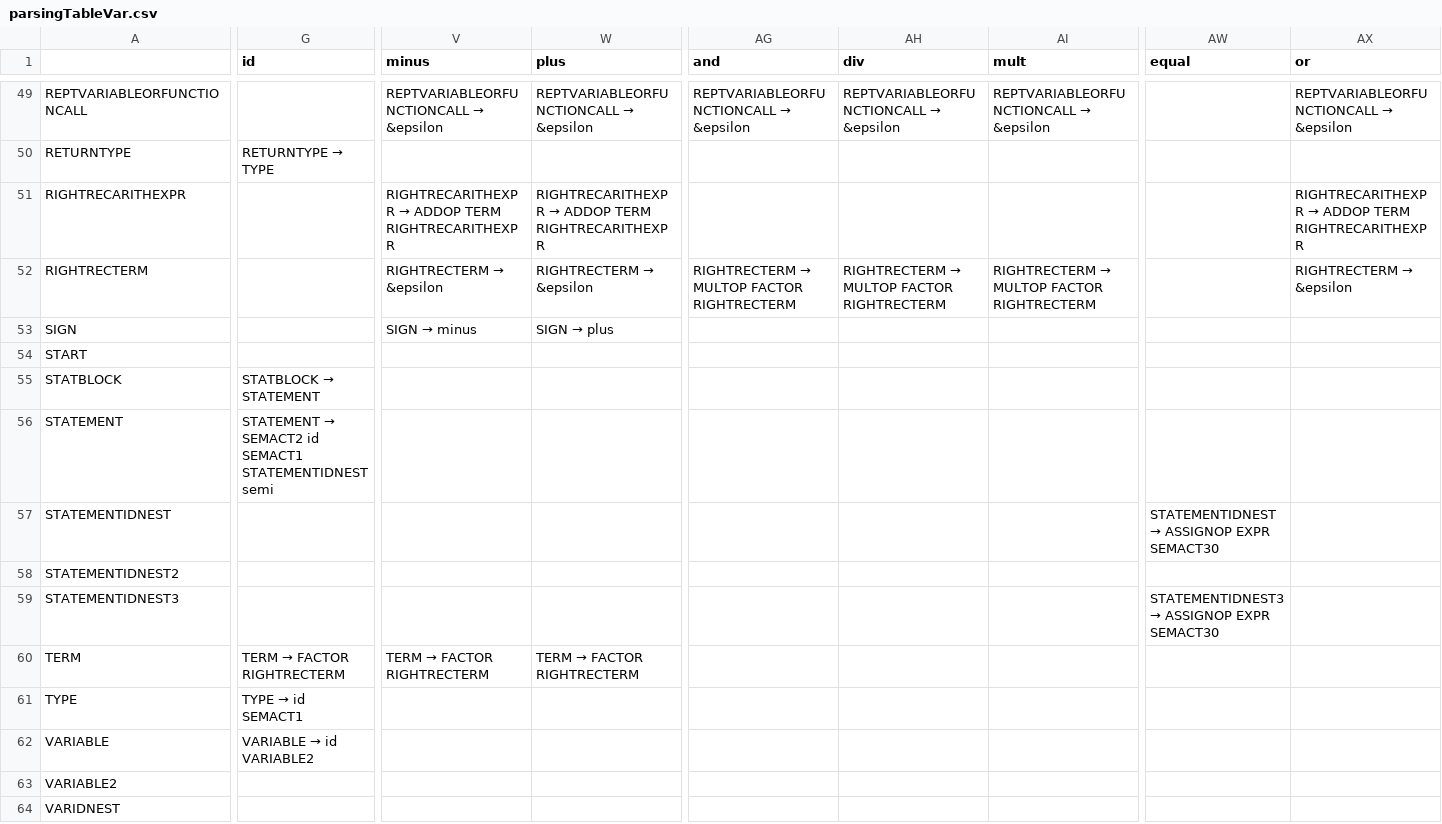
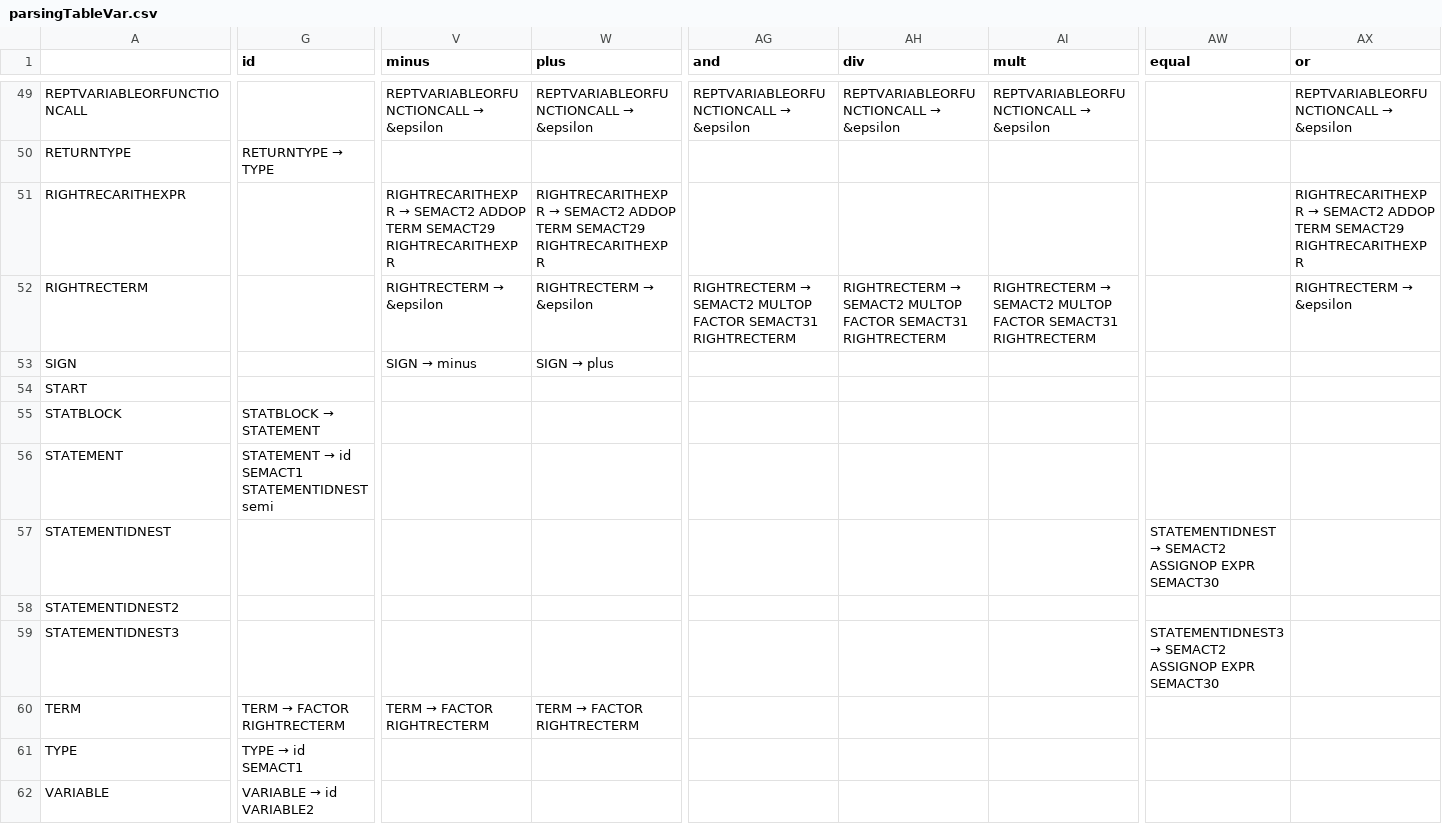
Before and after one commit to jongjonathan/COMP442Project, a CSV file: COMP 442/parsingTableVar.csv, drawn as a sheet; only a part is shown, gaps mark what is left out; the shorter side is filled out with more unchanged rows; the diff names each change by its address in the sheet, - before the commit and + after, or states it on an @@ line.

Commit message:
addop multop assignop fix

```diff
--- a/COMP 442/parsingTableVar.csv
+++ b/COMP 442/parsingTableVar.csv
@@ V51 (minus): RIGHTRECARITHEXPR → ADDOP TERM RIGHTRECARITHEXPR → RIGHTRECARITHEXPR → SEMACT2 ADDOP TERM SEMACT29 RIGHTRECARITHEXPR @@
@@ W51 (plus): RIGHTRECARITHEXPR → ADDOP TERM RIGHTRECARITHEXPR → RIGHTRECARITHEXPR → SEMACT2 ADDOP TERM SEMACT29 RIGHTRECARITHEXPR @@
@@ AX51 (or): RIGHTRECARITHEXPR → ADDOP TERM RIGHTRECARITHEXPR → RIGHTRECARITHEXPR → SEMACT2 ADDOP TERM SEMACT29 RIGHTRECARITHEXPR @@
@@ AG52 (and): RIGHTRECTERM → MULTOP FACTOR RIGHTRECTERM → RIGHTRECTERM → SEMACT2 MULTOP FACTOR SEMACT31 RIGHTRECTERM @@
@@ AH52 (div): RIGHTRECTERM → MULTOP FACTOR RIGHTRECTERM → RIGHTRECTERM → SEMACT2 MULTOP FACTOR SEMACT31 RIGHTRECTERM @@
@@ AI52 (mult): RIGHTRECTERM → MULTOP FACTOR RIGHTRECTERM → RIGHTRECTERM → SEMACT2 MULTOP FACTOR SEMACT31 RIGHTRECTERM @@
@@ G56 (id): STATEMENT → SEMACT2 id SEMACT1… → STATEMENT → id SEMACT1… @@
@@ AW57 (equal): STATEMENTIDNEST → ASSIGNOP EXPR SEMACT30 → STATEMENTIDNEST → SEMACT2 ASSIGNOP EXPR SEMACT30 @@
@@ AW59 (equal): STATEMENTIDNEST3 → ASSIGNOP EXPR SEMACT30 → STATEMENTIDNEST3 → SEMACT2 ASSIGNOP EXPR SEMACT30 @@
```
Also changed, not shown: 2 other files.
